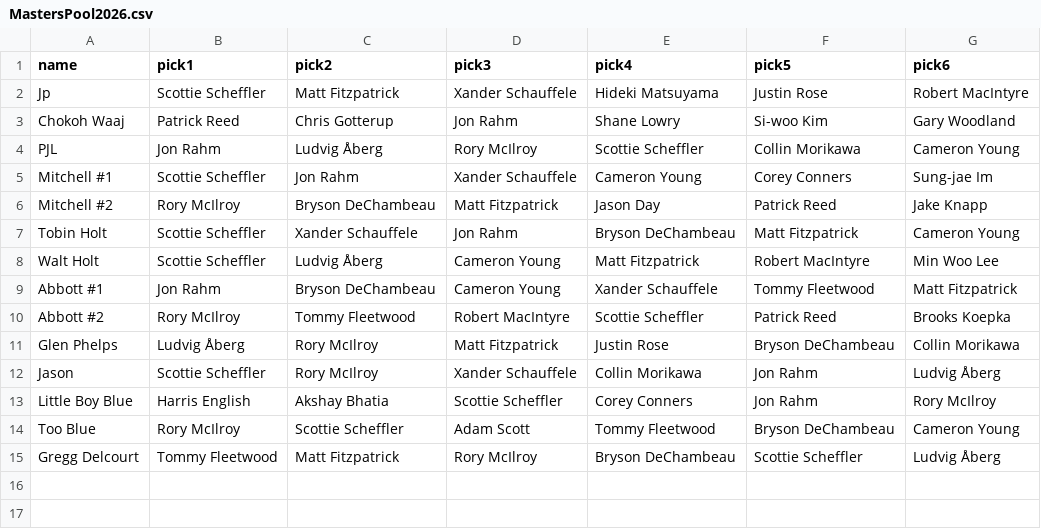
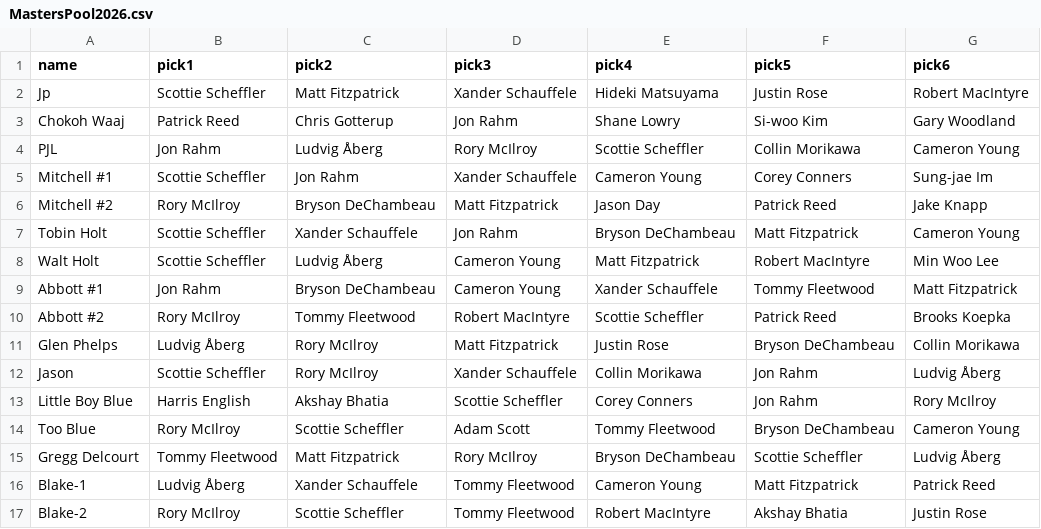
Before and after one commit to johnpoole/masters, a CSV file: MastersPool2026.csv, drawn as a sheet; the diff names each change by its address in the sheet, - before the commit and + after, or states it on an @@ line.

```diff
--- a/MastersPool2026.csv
+++ b/MastersPool2026.csv
+row 16: Blake-1 | Ludvig Åberg | Xander Schauffele | Tommy Fleetwood | Cameron Young | Matt Fitzpatrick | Patrick Reed
+row 17: Blake-2 | Rory McIlroy | Scottie Scheffler | Tommy Fleetwood | Robert MacIntyre | Akshay Bhatia | Justin Rose
```
